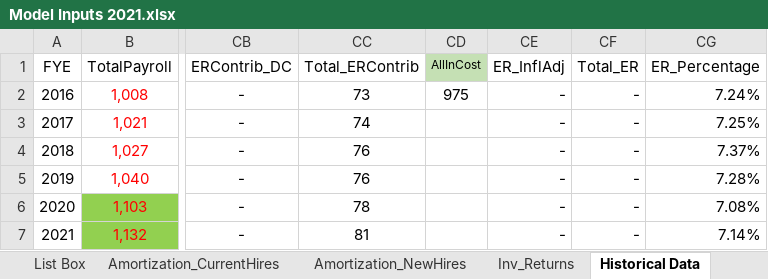
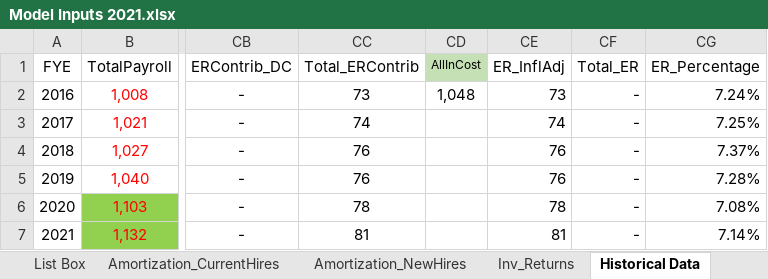
Before and after one commit to sbhaga5/NDPERS-Model, an Excel workbook: Model Inputs 2021.xlsx, sheet Historical Data, drawn as a sheet; only a part is shown, gaps mark what is left out; values as stored, in another font and other column widths than the file's, no borders; the diff names each change by its address in the sheet, - before the commit and + after, or states it on an @@ line.

Commit message:
Small fix to the ER contribution hitorical numbers

```diff
--- a/Model Inputs 2021.xlsx (sheet Historical Data)
+++ b/Model Inputs 2021.xlsx (sheet Historical Data)
-CD2 (AllInCost): 975
+CD2 (AllInCost): 1,048
-CE2 (ER_InflAdj): -
+CE2 (ER_InflAdj): 73
-CE3 (ER_InflAdj): -
+CE3 (ER_InflAdj): 74
-CE4:CE5 (ER_InflAdj): -
+CE4:CE5 (ER_InflAdj): 76
-CE6 (ER_InflAdj): -
+CE6 (ER_InflAdj): 78
-CE7 (ER_InflAdj): -
+CE7 (ER_InflAdj): 81
```
